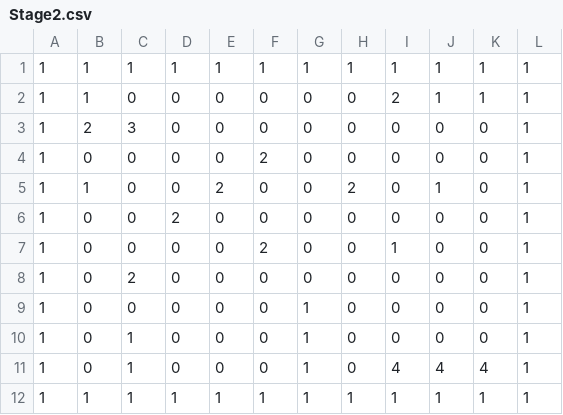
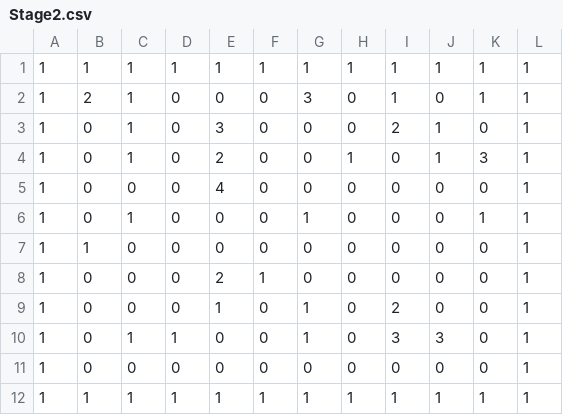
Before and after one commit to CrescentMoon8/StageCreater, a CSV file: Assets/StageData/Stage2.csv, drawn as a sheet.

```diff
--- a/Assets/StageData/Stage2.csv
+++ b/Assets/StageData/Stage2.csv
@@ -1,12 +1,12 @@
 1,1,1,1,1,1,1,1,1,1,1,1
-1,1,0,0,0,0,0,0,2,1,1,1
-1,2,3,0,0,0,0,0,0,0,0,1
-1,0,0,0,0,2,0,0,0,0,0,1
-1,1,0,0,2,0,0,2,0,1,0,1
-1,0,0,2,0,0,0,0,0,0,0,1
-1,0,0,0,0,2,0,0,1,0,0,1
-1,0,2,0,0,0,0,0,0,0,0,1
-1,0,0,0,0,0,1,0,0,0,0,1
-1,0,1,0,0,0,1,0,0,0,0,1
-1,0,1,0,0,0,1,0,4,4,4,1
+1,2,1,0,0,0,3,0,1,0,1,1
+1,0,1,0,3,0,0,0,2,1,0,1
+1,0,1,0,2,0,0,1,0,1,3,1
+1,0,0,0,4,0,0,0,0,0,0,1
+1,0,1,0,0,0,1,0,0,0,1,1
+1,1,0,0,0,0,0,0,0,0,0,1
+1,0,0,0,2,1,0,0,0,0,0,1
+1,0,0,0,1,0,1,0,2,0,0,1
+1,0,1,1,0,0,1,0,3,3,0,1
+1,0,0,0,0,0,0,0,0,0,0,1
 1,1,1,1,1,1,1,1,1,1,1,1
```
Also changed, not shown: Assets/StageData/HardStage.csv, 24 other files.
